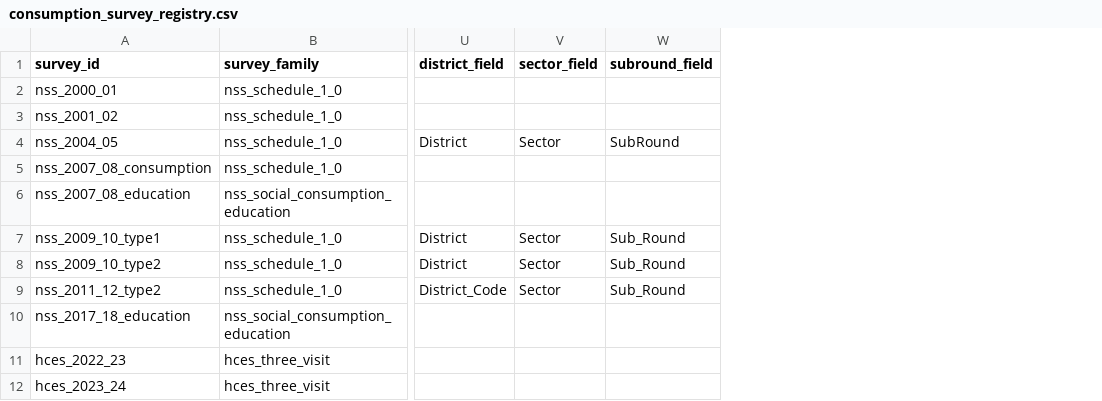
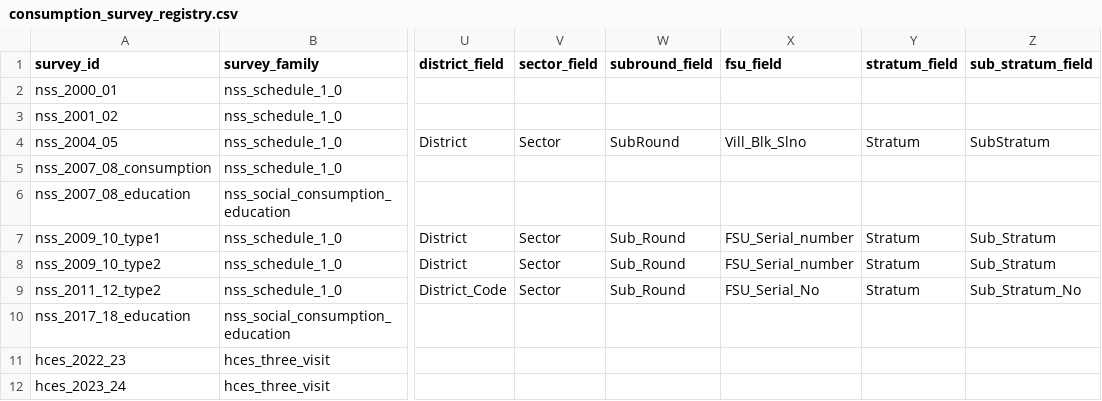
Before and after one commit to rishavbroy/emi-inequality-india, a CSV file: data/metadata/consumption_survey_registry.csv, drawn as a sheet; only a part is shown, gaps mark what is left out; the diff names each change by its address in the sheet, - before the commit and + after, or states it on an @@ line.

Commit message:
feat(consumption): ingest detailed NSS household surveys

```diff
--- a/data/metadata/consumption_survey_registry.csv
+++ b/data/metadata/consumption_survey_registry.csv
+column X (fsu_field), rows 4-9: Vill_Blk_Slno |  |  | FSU_Serial_number | FSU_Serial_number | FSU_Serial_No
+column Y (stratum_field), rows 4-9: Stratum |  |  | Stratum | Stratum | Stratum
+column Z (sub_stratum_field), rows 4-9: SubStratum |  |  | Sub_Stratum | Sub_Stratum | Sub_Stratum_No
```
Also changed, not shown: data/metadata/checksums.csv, 2 other files.
